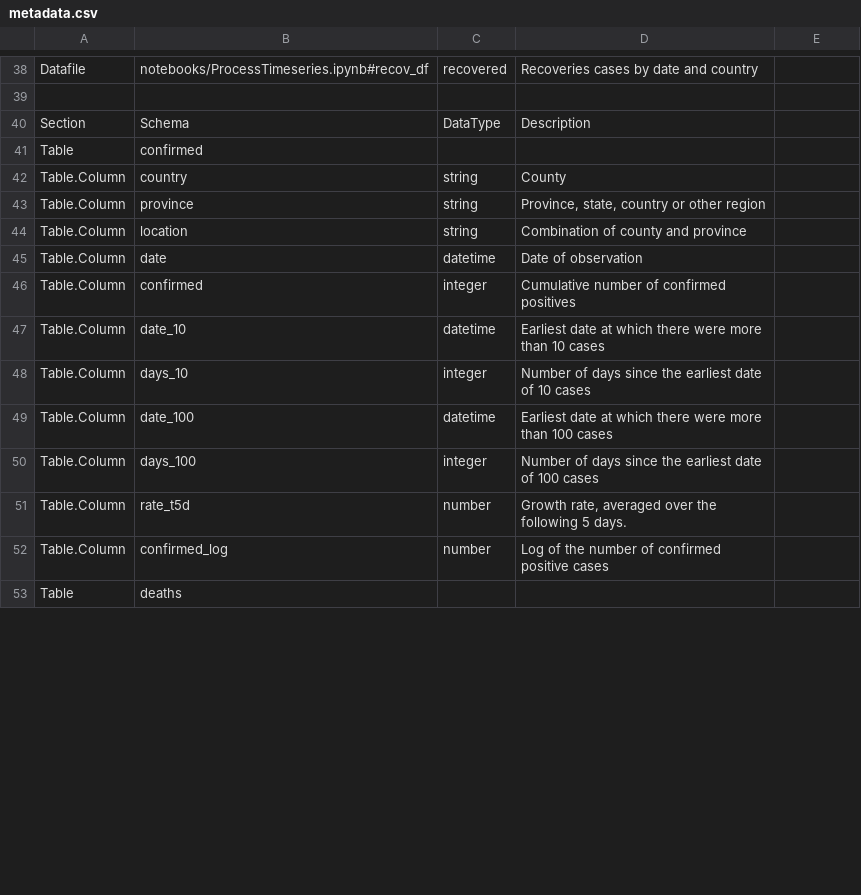
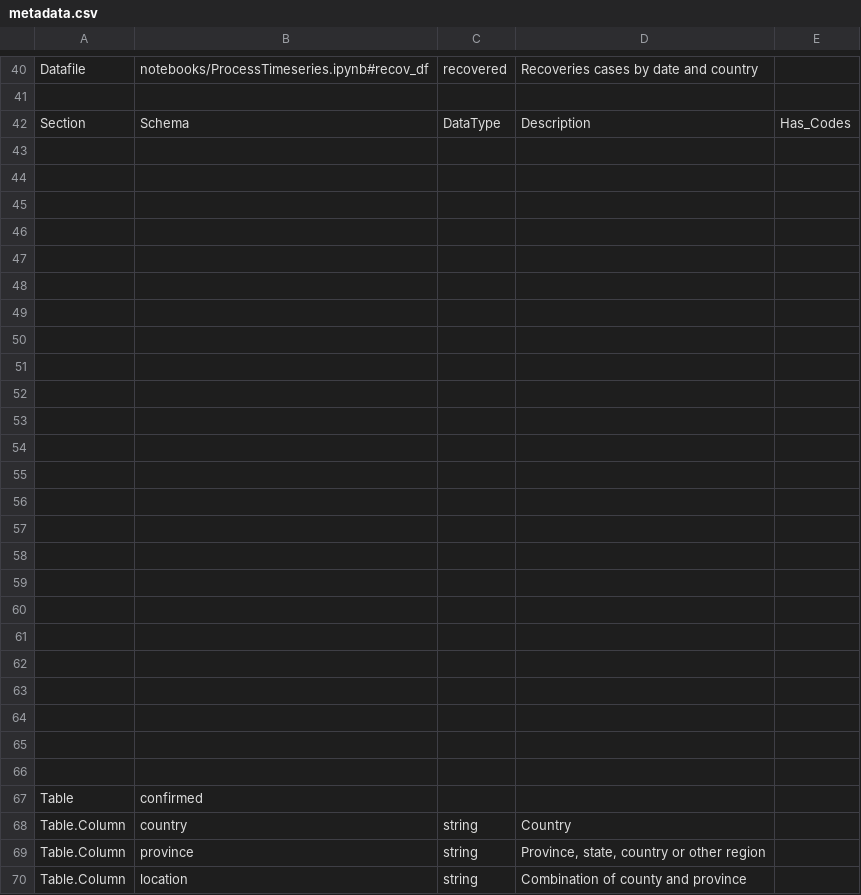
Before and after one commit to sandiegodata/covid19, a CSV file: jhu.edu-covid19/metadata.csv, drawn as a sheet; only a part is shown, gaps mark what is left out; the shorter side is filled out with more unchanged rows; the diff covers the shown part only.

```diff
--- a/jhu.edu-covid19/metadata.csv
+++ b/jhu.edu-covid19/metadata.csv
@@ -40,4 +42,28 @@ Datafile,notebooks/ProcessTimeseries.ipynb#recov_df,recovered,Recoveries cases b
-Section,Schema,DataType,Description,
+Section,Schema,DataType,Description,Has_Codes
+,,,,
+,,,,
+,,,,
+,,,,
+,,,,
+,,,,
+,,,,
+,,,,
+,,,,
+,,,,
+,,,,
+,,,,
+,,,,
+,,,,
+,,,,
+,,,,
+,,,,
+,,,,
+,,,,
+,,,,
+,,,,
+,,,,
+,,,,
+,,,,
 Table,confirmed,,,
-Table.Column,country,string,County,
+Table.Column,country,string,Country,
 Table.Column,province,string,"Province, state, country or other region",
```
Also changed, not shown: 2 added rows and 10 edited cells elsewhere in this file, coronadatascraper.com-covid19/metadata.csv, covidtracking.com-covid19/metadata.csv, 6 other files.
